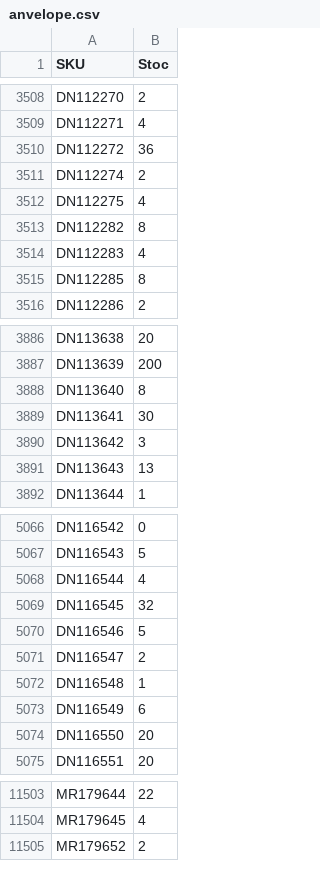
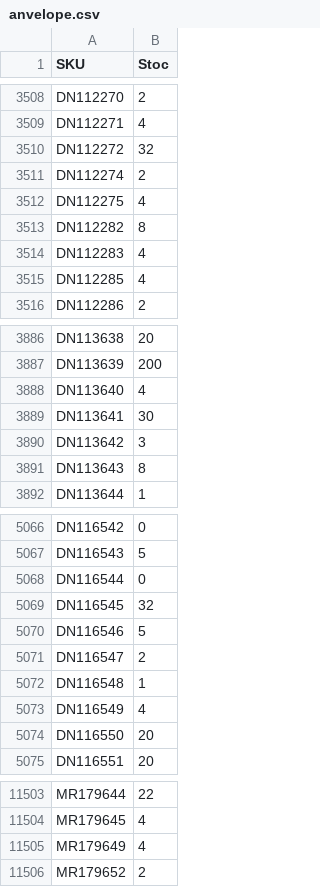
Before and after one commit to aleoromania/aleo-feed, a CSV file: anvelope.csv, drawn as a sheet; only a part is shown, gaps mark what is left out; the diff covers the shown part only.

```diff
--- a/anvelope.csv
+++ b/anvelope.csv
@@ -3509,3 +3509,3 @@ DN112270;2
 DN112271;4
-DN112272;36
+DN112272;32
 DN112274;2
@@ -3514,3 +3514,3 @@ DN112282;8
 DN112283;4
-DN112285;8
+DN112285;4
 DN112286;2
@@ -3887,6 +3887,6 @@ DN113638;20
 DN113639;200
-DN113640;8
+DN113640;4
 DN113641;30
 DN113642;3
-DN113643;13
+DN113643;8
 DN113644;1
@@ -5067,3 +5067,3 @@ DN116542;0
 DN116543;5
-DN116544;4
+DN116544;0
 DN116545;32
@@ -5072,3 +5072,3 @@ DN116547;2
 DN116548;1
-DN116549;6
+DN116549;4
 DN116550;20
@@ -11504,2 +11504,3 @@ MR179644;22
 MR179645;4
+MR179649;4
 MR179652;2
```
Also changed, not shown: 1 added row and 101 edited cells elsewhere in this file, anvelope-preturi.csv.
